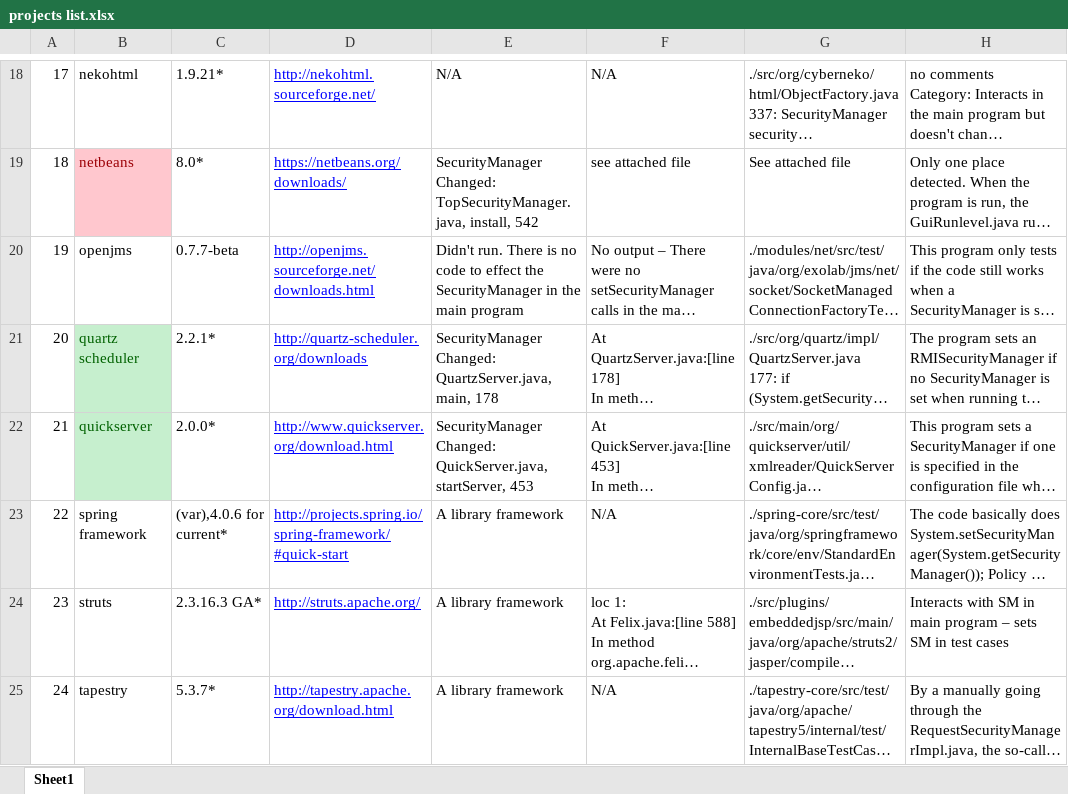
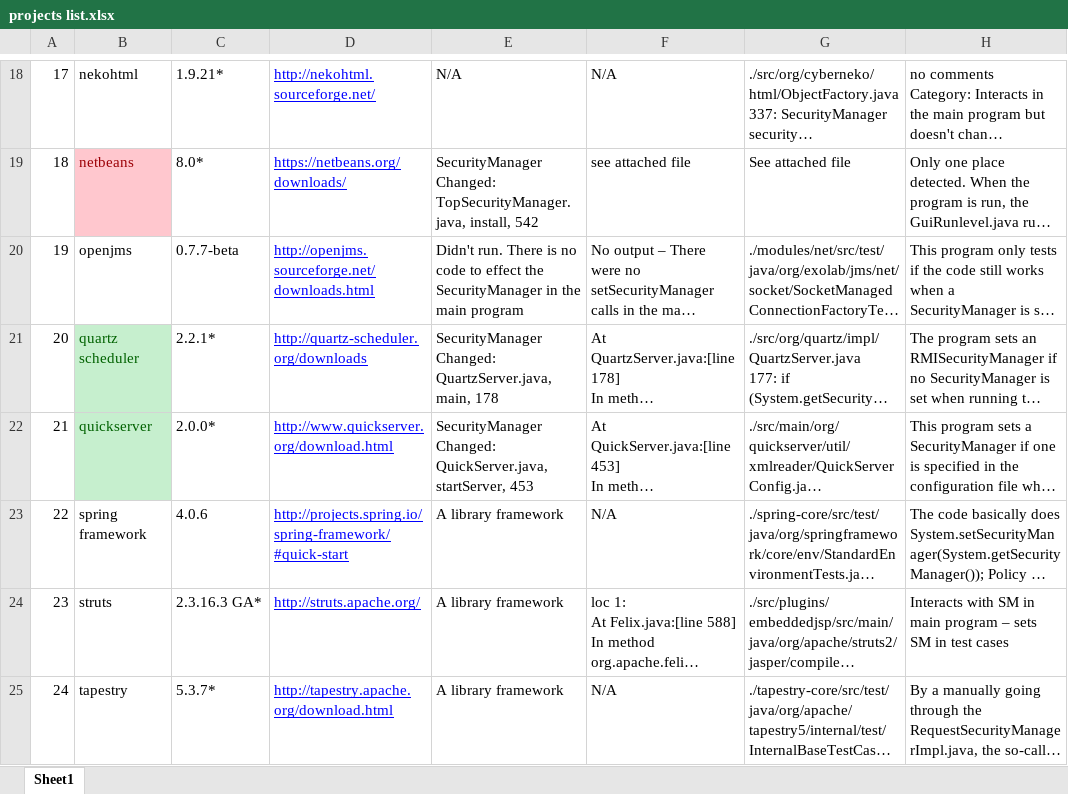
Before and after one commit to SecurityManagerCodeBase/ProjectsProfiles, an Excel workbook: projects list.xlsx, sheet Sheet1, drawn as a sheet; only a part is shown, gaps mark what is left out; long unchanged cells end in …; values as stored, in another font and other column widths than the file's, no borders; the diff names each change by its address in the sheet, - before the commit and + after, or states it on an @@ line.

Commit message:
updated one of the versions

```diff
--- a/projects list.xlsx (sheet Sheet1)
+++ b/projects list.xlsx (sheet Sheet1)
-C23: (var),4.0.6 for current*
+C23: 4.0.6
```
